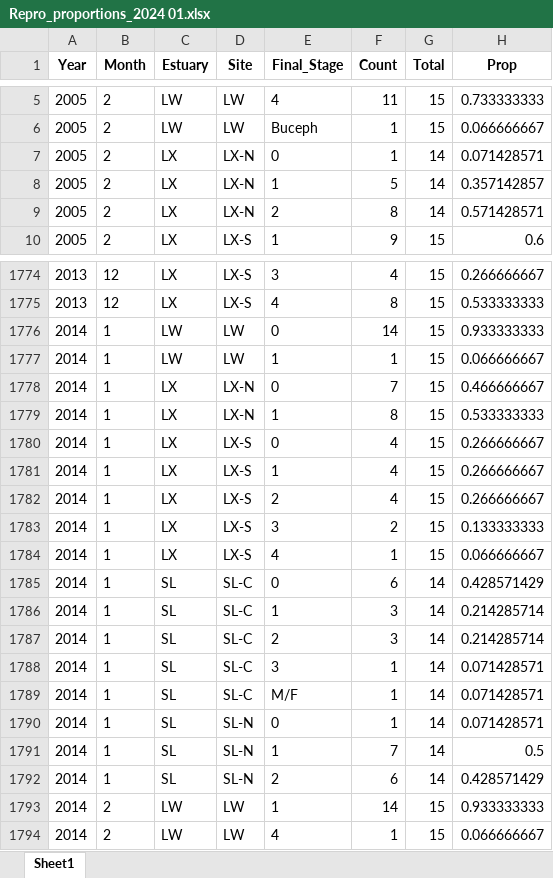
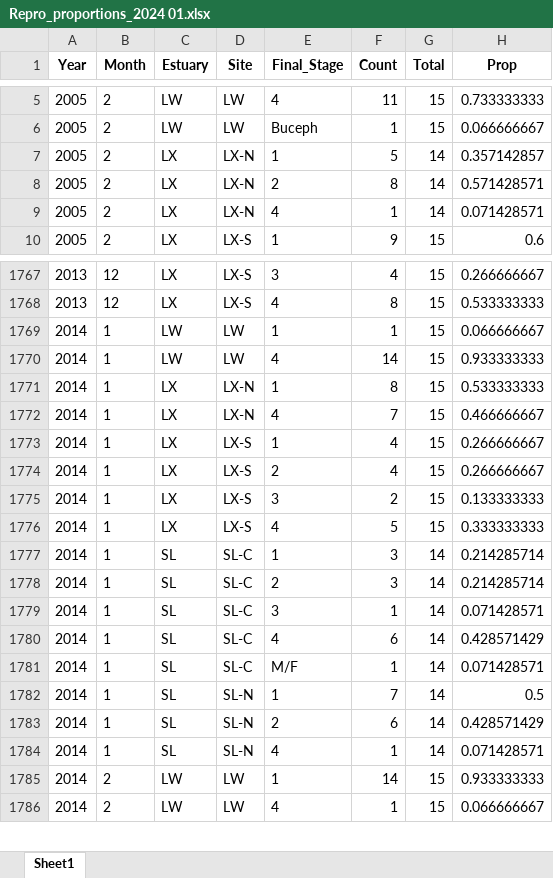
Before and after one commit to E-Levine/Oyster-SF-Repro, an Excel workbook: Output/Repro_proportions_2024 01.xlsx, sheet Sheet1, drawn as a sheet; only a part is shown, gaps mark what is left out; values as stored, in another font and other column widths than the file's, no borders; removed rows and columns are numbered as before the commit, all else as after; the diff covers the shown part only; the diff names each change by its address in the sheet, - before the commit and + after, or states it on an @@ line.

Commit message:
Current iteration
Updated data cleaning to remove 0s (to 4s). Current iteration of analyses using ordinal LR methods.

```diff
--- a/Output/Repro_proportions_2024 01.xlsx (sheet Sheet1)
+++ b/Output/Repro_proportions_2024 01.xlsx (sheet Sheet1)
-row 7: 2005 | 2 | LX | LX-N | 0 | 1 | 14 | 0.071428571
+row 9: 2005 | 2 | LX | LX-N | 4 | 1 | 14 | 0.071428571
-row 1776: 2014 | 1 | LW | LW | 0 | 14 | 15 | 0.933333333
-C1770 (Estuary): LX
+C1770 (Estuary): LW
-D1770 (Site): LX-N
+D1770 (Site): LW
-E1770 (Final_Stage): 0
+E1770 (Final_Stage): 4
-F1770 (Count): 7
+F1770 (Count): 14
-H1770 (Prop): 0.466666667
+H1770 (Prop): 0.933333333
-D1772 (Site): LX-S
+D1772 (Site): LX-N
-E1772 (Final_Stage): 0
+E1772 (Final_Stage): 4
-F1772 (Count): 4
+F1772 (Count): 7
-H1772 (Prop): 0.266666667
+H1772 (Prop): 0.466666667
-F1776 (Count): 1
+F1776 (Count): 5
-H1776 (Prop): 0.066666667
+H1776 (Prop): 0.333333333
-row 1785: 2014 | 1 | SL | SL-C | 0 | 6 | 14 | 0.428571429
+row 1780: 2014 | 1 | SL | SL-C | 4 | 6 | 14 | 0.428571429
-row 1790: 2014 | 1 | SL | SL-N | 0 | 1 | 14 | 0.071428571
+row 1784: 2014 | 1 | SL | SL-N | 4 | 1 | 14 | 0.071428571
```
Also changed, not shown: 3 added rows, 15 removed rows and 24 edited cells elsewhere in this sheet, 7 other files.
